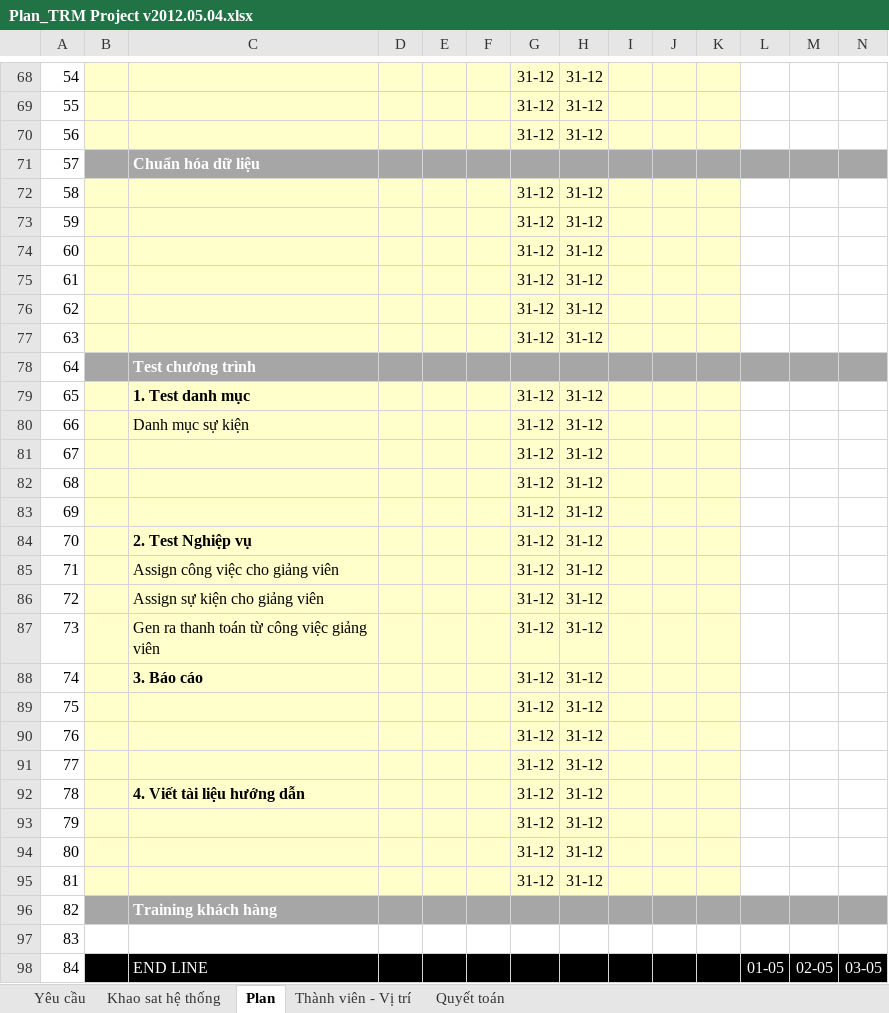
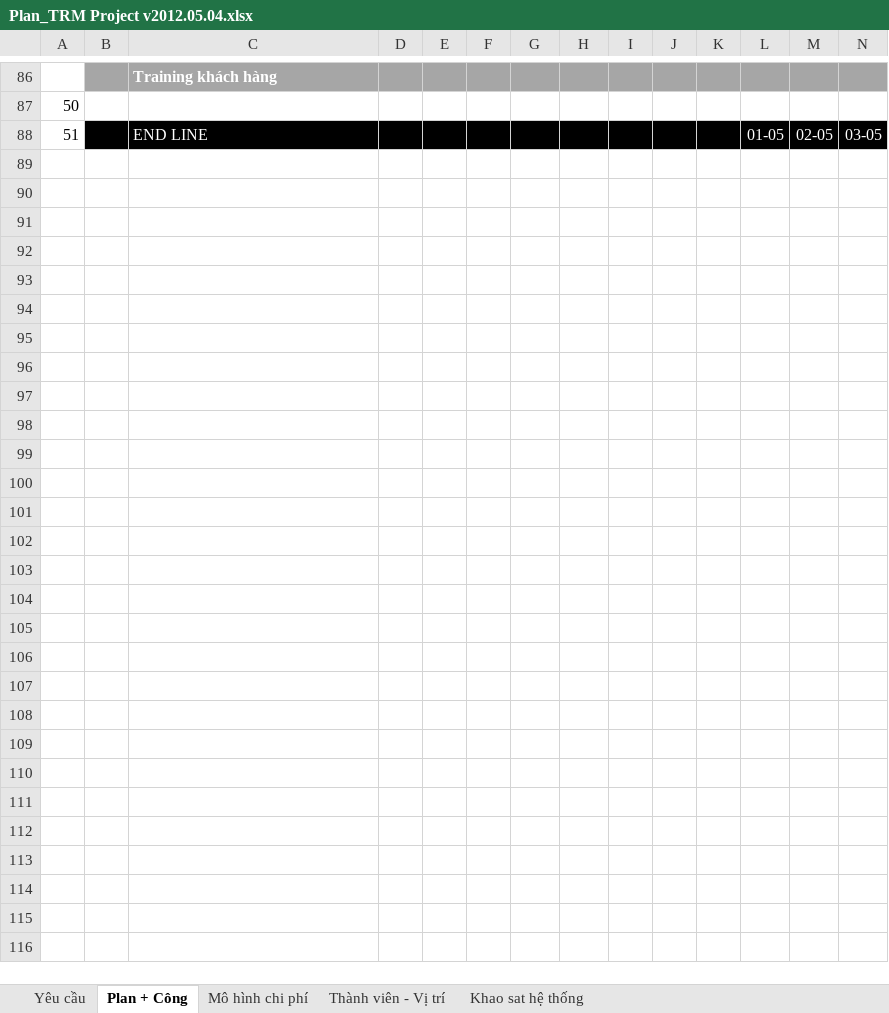
Before and after one commit to nguyendanhtu/bki-project-trm, an Excel workbook: 01. Document/Plan_TRM Project v2012.05.04.xlsx, sheet Plan + Công, drawn as a sheet; only a part is shown, gaps mark what is left out; values as stored, in another font and other column widths than the file's, no borders; conditional formats not drawn; removed rows and columns are numbered as before the commit, all else as after; rows hold the shown columns only; the diff covers the shown part only; the diff names each change by its address in the sheet, - before the commit and + after, or states it on an @@ line.

```diff
--- a/01. Document/Plan_TRM Project v2012.05.04.xlsx (sheet Plan + Công)
+++ b/01. Document/Plan_TRM Project v2012.05.04.xlsx (sheet Plan + Công)
-sheet tab: Plan
+sheet tab: Plan + Công
-sheet tab: Quyết toán
+sheet tab: Mô hình chi phí
@@ sheet tab order changed: Yêu cầu | Plan + Công | Mô hình chi phí | Thành viên - Vị trí | Khao sat hệ thống @@
@@ column A renumbered from row 17 down @@
-row 68: 54 |  |  |  |  |  | 31-12 | 31-12
-row 69: 55 |  |  |  |  |  | 31-12 | 31-12
-row 70: 56 |  |  |  |  |  | 31-12 | 31-12
-row 71: 57 |  | Chuẩn hóa dữ liệu
-row 72: 58 |  |  |  |  |  | 31-12 | 31-12
-row 73: 59 |  |  |  |  |  | 31-12 | 31-12
-row 74: 60 |  |  |  |  |  | 31-12 | 31-12
-row 75: 61 |  |  |  |  |  | 31-12 | 31-12
-row 76: 62 |  |  |  |  |  | 31-12 | 31-12
-row 77: 63 |  |  |  |  |  | 31-12 | 31-12
-row 78: 64 |  | Test chương trình
-row 79: 65 |  | 1. Test danh mục |  |  |  | 31-12 | 31-12
-row 80: 66 |  | Danh mục sự kiện |  |  |  | 31-12 | 31-12
-row 81: 67 |  |  |  |  |  | 31-12 | 31-12
-row 82: 68 |  |  |  |  |  | 31-12 | 31-12
-row 83: 69 |  |  |  |  |  | 31-12 | 31-12
-row 84: 70 |  | 2. Test Nghiệp vụ |  |  |  | 31-12 | 31-12
-row 85: 71 |  | Assign công việc cho giảng viên |  |  |  | 31-12 | 31-12
-row 86: 72 |  | Assign sự kiện cho giảng viên |  |  |  | 31-12 | 31-12
-row 87: 73 |  | Gen ra thanh toán từ công việc giảng viên |  |  |  | 31-12 | 31-12
-row 88: 74 |  | 3. Báo cáo |  |  |  | 31-12 | 31-12
-row 89: 75 |  |  |  |  |  | 31-12 | 31-12
-row 90: 76 |  |  |  |  |  | 31-12 | 31-12
-row 91: 77 |  |  |  |  |  | 31-12 | 31-12
-row 92: 78 |  | 4. Viết tài liệu hướng dẫn |  |  |  | 31-12 | 31-12
-row 93: 79 |  |  |  |  |  | 31-12 | 31-12
-row 94: 80 |  |  |  |  |  | 31-12 | 31-12
-row 95: 81 |  |  |  |  |  | 31-12 | 31-12
```
Also changed, not shown: 22 added rows, 26 removed rows, 2 hidden or unhidden rows and 120 edited cells elsewhere in this sheet, sheet Mô hình chi phí, formulas that keep their value.
